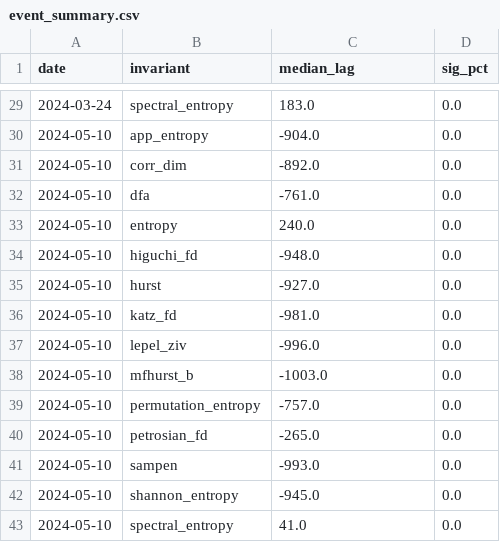
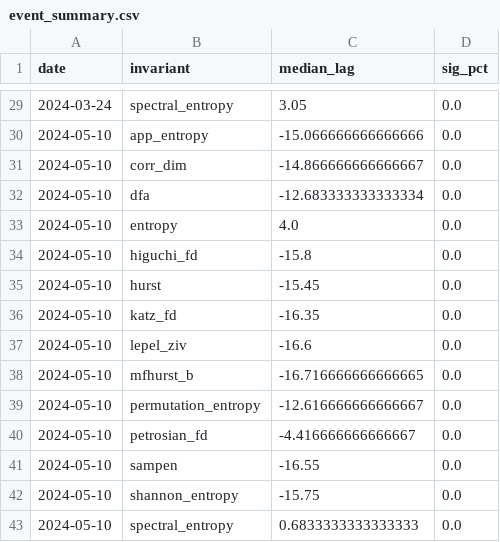
Before and after one commit to dosquisd/NMDB, a CSV file: outputs/event_summary.csv, drawn as a sheet; only a part is shown, gaps mark what is left out; the diff covers the shown part only.

```diff
--- a/outputs/event_summary.csv
+++ b/outputs/event_summary.csv
@@ -29,15 +29,15 @@ date,invariant,median_lag,sig_pct
-2024-03-24,spectral_entropy,183.0,0.0
-2024-05-10,app_entropy,-904.0,0.0
-2024-05-10,corr_dim,-892.0,0.0
-2024-05-10,dfa,-761.0,0.0
-2024-05-10,entropy,240.0,0.0
-2024-05-10,higuchi_fd,-948.0,0.0
-2024-05-10,hurst,-927.0,0.0
-2024-05-10,katz_fd,-981.0,0.0
-2024-05-10,lepel_ziv,-996.0,0.0
-2024-05-10,mfhurst_b,-1003.0,0.0
-2024-05-10,permutation_entropy,-757.0,0.0
-2024-05-10,petrosian_fd,-265.0,0.0
-2024-05-10,sampen,-993.0,0.0
-2024-05-10,shannon_entropy,-945.0,0.0
-2024-05-10,spectral_entropy,41.0,0.0
+2024-03-24,spectral_entropy,3.05,0.0
+2024-05-10,app_entropy,-15.066666666666666,0.0
+2024-05-10,corr_dim,-14.866666666666667,0.0
+2024-05-10,dfa,-12.683333333333334,0.0
+2024-05-10,entropy,4.0,0.0
+2024-05-10,higuchi_fd,-15.8,0.0
+2024-05-10,hurst,-15.45,0.0
+2024-05-10,katz_fd,-16.35,0.0
+2024-05-10,lepel_ziv,-16.6,0.0
+2024-05-10,mfhurst_b,-16.716666666666665,0.0
+2024-05-10,permutation_entropy,-12.616666666666667,0.0
+2024-05-10,petrosian_fd,-4.416666666666667,0.0
+2024-05-10,sampen,-16.55,0.0
+2024-05-10,shannon_entropy,-15.75,0.0
+2024-05-10,spectral_entropy,0.6833333333333333,0.0
```
Also changed, not shown: 27 edited cells elsewhere in this file, outputs/global_rank.csv, 8 other files.
